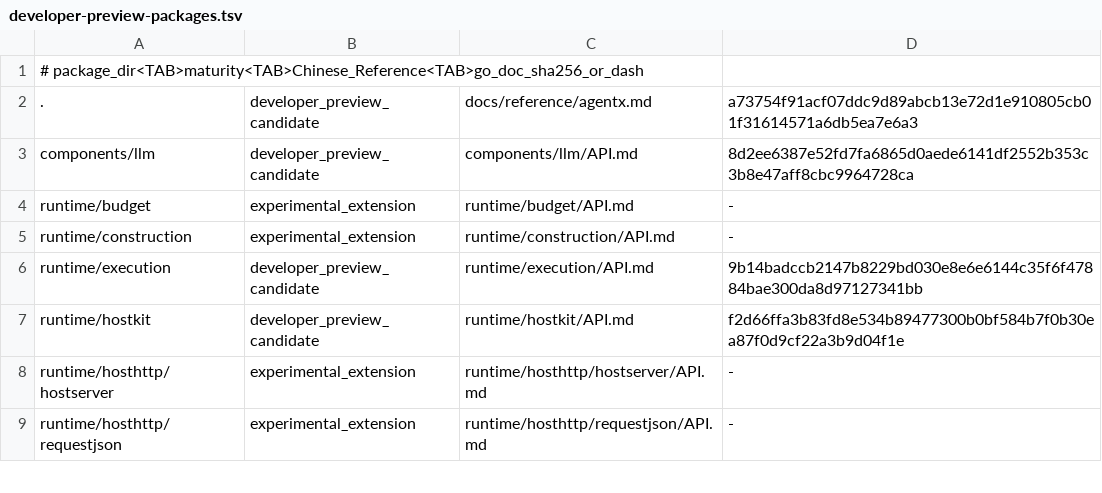
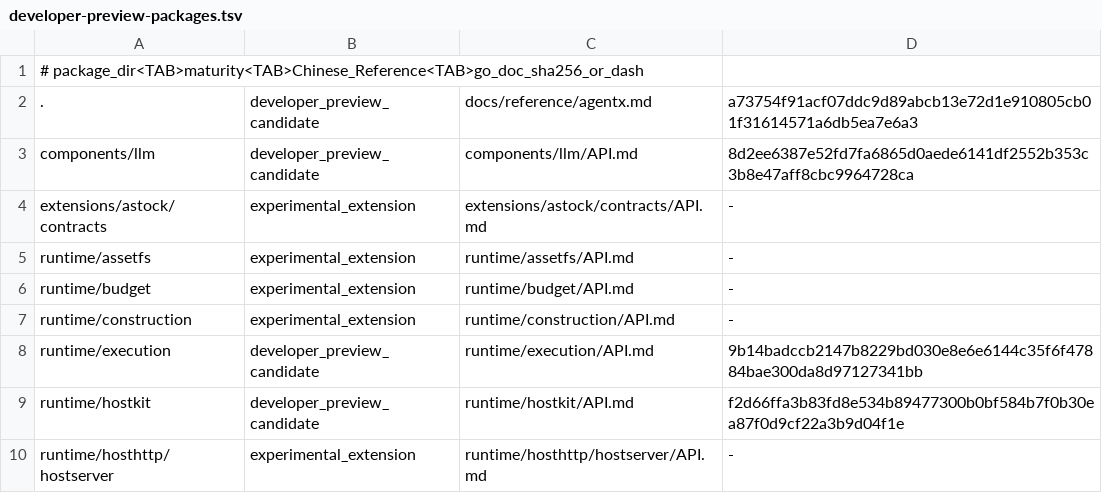
Before and after one commit to wsnacj/agentx-go, a TSV file: docs/reference/developer-preview-packages.tsv, drawn as a sheet; only a part is shown; the shorter side is filled out with more unchanged rows.

Commit message:
extensions: land assetfs and A-stock contracts

```diff
--- a/docs/reference/developer-preview-packages.tsv
+++ b/docs/reference/developer-preview-packages.tsv
@@ -3,2 +3,4 @@
 components/llm	developer_preview_candidate	components/llm/API.md	8d2ee6387e52fd7fa6865d0aede6141df2552b353c3b8e47aff8cbc9964728ca
+extensions/astock/contracts	experimental_extension	extensions/astock/contracts/API.md	-
+runtime/assetfs	experimental_extension	runtime/assetfs/API.md	-
 runtime/budget	experimental_extension	runtime/budget/API.md	-
```
Also changed, not shown: 22 other files.
